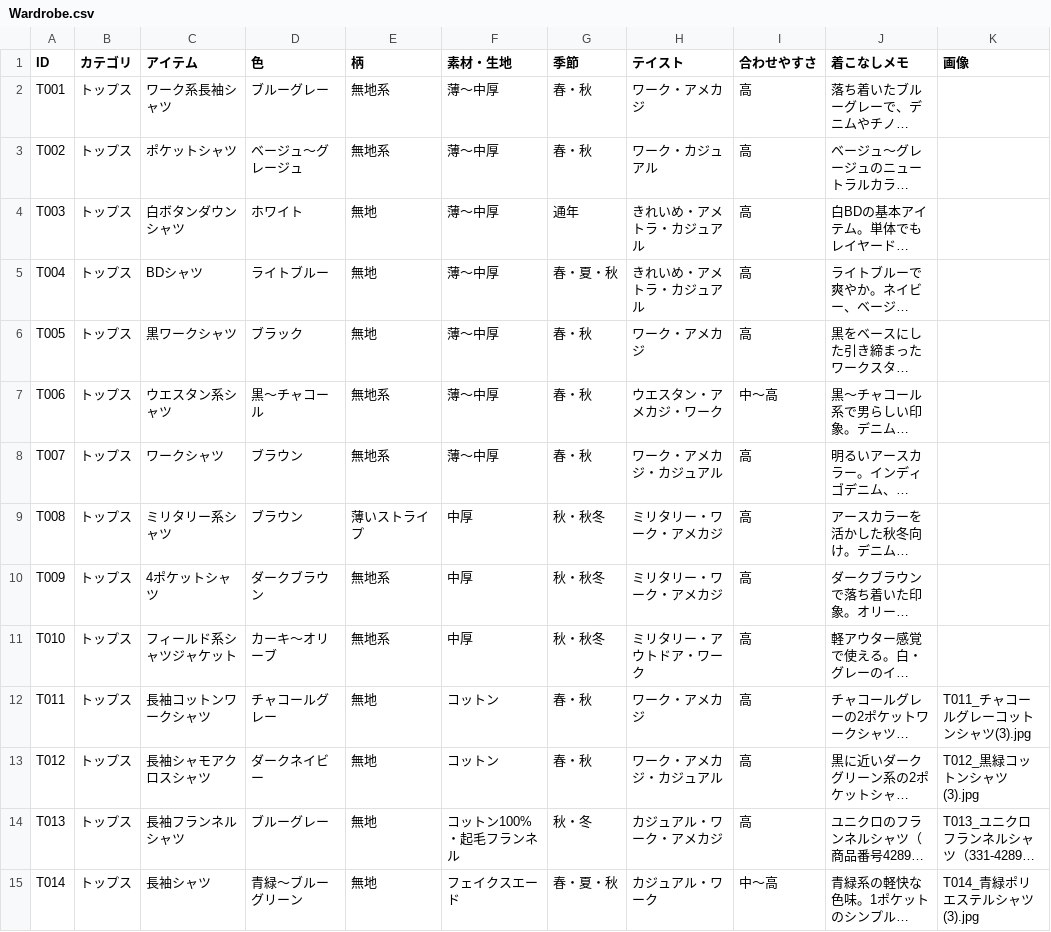
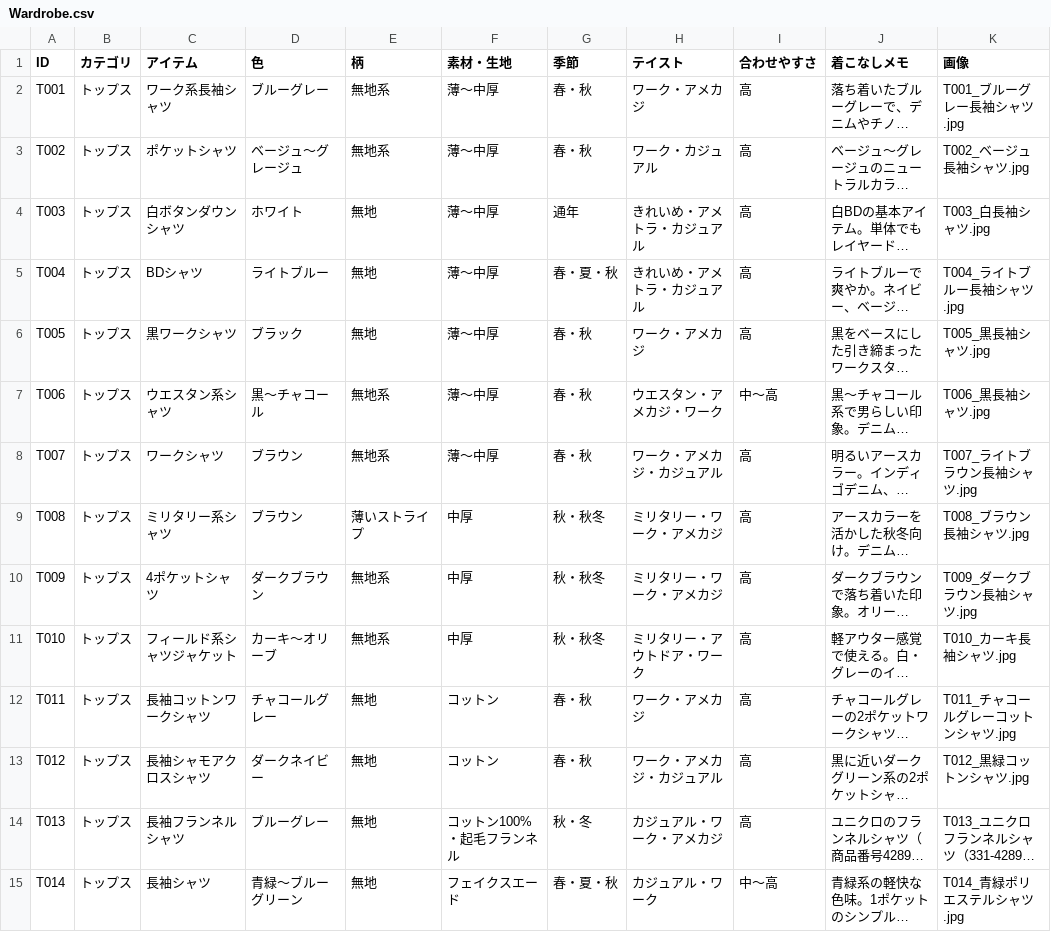
Before and after one commit to ai506ai-glitch/ai-closet, a CSV file: Wardrobe.csv, drawn as a sheet; only a part is shown; long unchanged cells end in …; the diff covers the shown part only; the diff names each change by its address in the sheet, - before the commit and + after, or states it on an @@ line.

Commit message:
Add files via upload

```diff
--- a/Wardrobe.csv
+++ b/Wardrobe.csv
-K2 (画像): (empty)
+K2 (画像): T001_ブルーグレー長袖シャツ.jpg
-K3 (画像): (empty)
+K3 (画像): T002_ベージュ長袖シャツ.jpg
-K4 (画像): (empty)
+K4 (画像): T003_白長袖シャツ.jpg
-K5 (画像): (empty)
+K5 (画像): T004_ライトブルー長袖シャツ.jpg
-K6 (画像): (empty)
+K6 (画像): T005_黒長袖シャツ.jpg
-K7 (画像): (empty)
+K7 (画像): T006_黒長袖シャツ.jpg
-K8 (画像): (empty)
+K8 (画像): T007_ライトブラウン長袖シャツ.jpg
-K9 (画像): (empty)
+K9 (画像): T008_ブラウン長袖シャツ.jpg
-K10 (画像): (empty)
+K10 (画像): T009_ダークブラウン長袖シャツ.jpg
-K11 (画像): (empty)
+K11 (画像): T010_カーキ長袖シャツ.jpg
-K12 (画像): T011_チャコールグレーコットンシャツ(3).jpg
+K12 (画像): T011_チャコールグレーコットンシャツ.jpg
-K13 (画像): T012_黒緑コットンシャツ(3).jpg
+K13 (画像): T012_黒緑コットンシャツ.jpg
-K15 (画像): T014_青緑ポリエステルシャツ(3).jpg
+K15 (画像): T014_青緑ポリエステルシャツ.jpg
```
Also changed, not shown: 82 edited cells elsewhere in this file.
